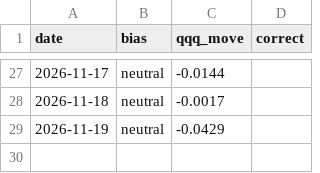
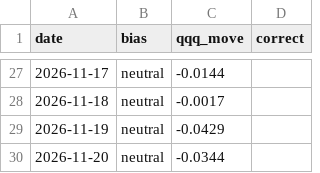
Before and after one commit to samjayf26-prog/investor-bot, a CSV file: research/direction_log.csv, drawn as a sheet; only a part is shown, gaps mark what is left out; the diff names each change by its address in the sheet, - before the commit and + after, or states it on an @@ line.

```diff
--- a/research/direction_log.csv
+++ b/research/direction_log.csv
+row 30: 2026-11-20 | neutral | -0.0344
```
Also changed, not shown: research/benchmark.csv, 2 other files.
